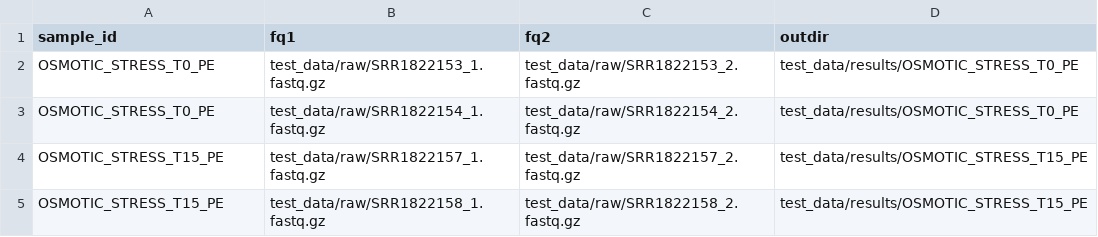
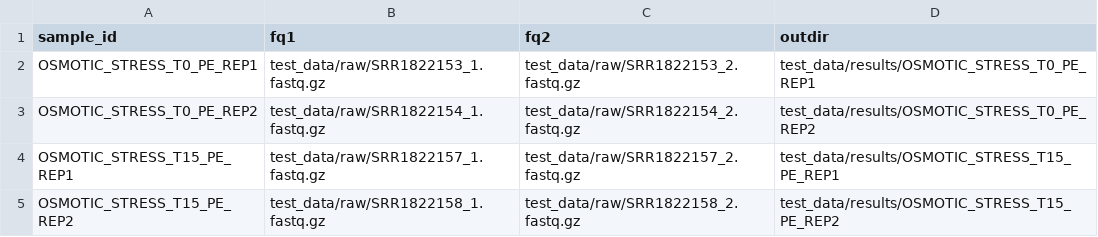
Before and after one commit to UKHD-NP/atacseq_snakemake_new, a CSV file: test_data/samplesheet_test.csv, drawn as a sheet.

```diff
--- a/test_data/samplesheet_test.csv
+++ b/test_data/samplesheet_test.csv
@@ -1,5 +1,5 @@
 sample_id,fq1,fq2,outdir
-OSMOTIC_STRESS_T0_PE,test_data/raw/SRR1822153_1.fastq.gz,test_data/raw/SRR1822153_2.fastq.gz,test_data/results/OSMOTIC_STRESS_T0_PE
-OSMOTIC_STRESS_T0_PE,test_data/raw/SRR1822154_1.fastq.gz,test_data/raw/SRR1822154_2.fastq.gz,test_data/results/OSMOTIC_STRESS_T0_PE
-OSMOTIC_STRESS_T15_PE,test_data/raw/SRR1822157_1.fastq.gz,test_data/raw/SRR1822157_2.fastq.gz,test_data/results/OSMOTIC_STRESS_T15_PE
-OSMOTIC_STRESS_T15_PE,test_data/raw/SRR1822158_1.fastq.gz,test_data/raw/SRR1822158_2.fastq.gz,test_data/results/OSMOTIC_STRESS_T15_PE
+OSMOTIC_STRESS_T0_PE_REP1,test_data/raw/SRR1822153_1.fastq.gz,test_data/raw/SRR1822153_2.fastq.gz,test_data/results/OSMOTIC_STRESS_T0_PE_REP1
+OSMOTIC_STRESS_T0_PE_REP2,test_data/raw/SRR1822154_1.fastq.gz,test_data/raw/SRR1822154_2.fastq.gz,test_data/results/OSMOTIC_STRESS_T0_PE_REP2
+OSMOTIC_STRESS_T15_PE_REP1,test_data/raw/SRR1822157_1.fastq.gz,test_data/raw/SRR1822157_2.fastq.gz,test_data/results/OSMOTIC_STRESS_T15_PE_REP1
+OSMOTIC_STRESS_T15_PE_REP2,test_data/raw/SRR1822158_1.fastq.gz,test_data/raw/SRR1822158_2.fastq.gz,test_data/results/OSMOTIC_STRESS_T15_PE_REP2
```
Also changed, not shown: 15 other files.
